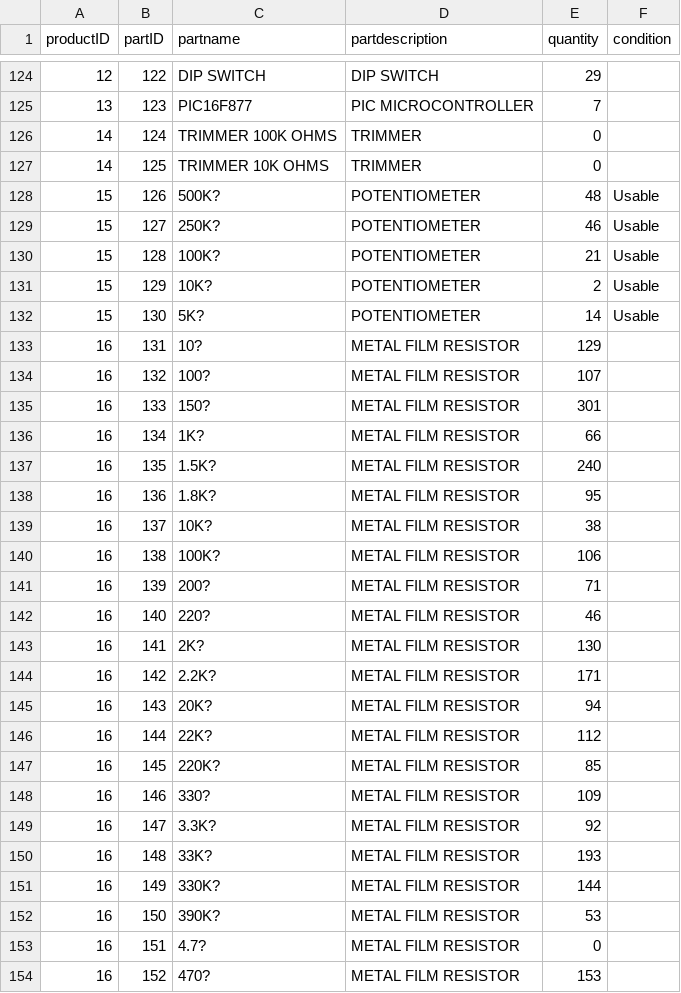
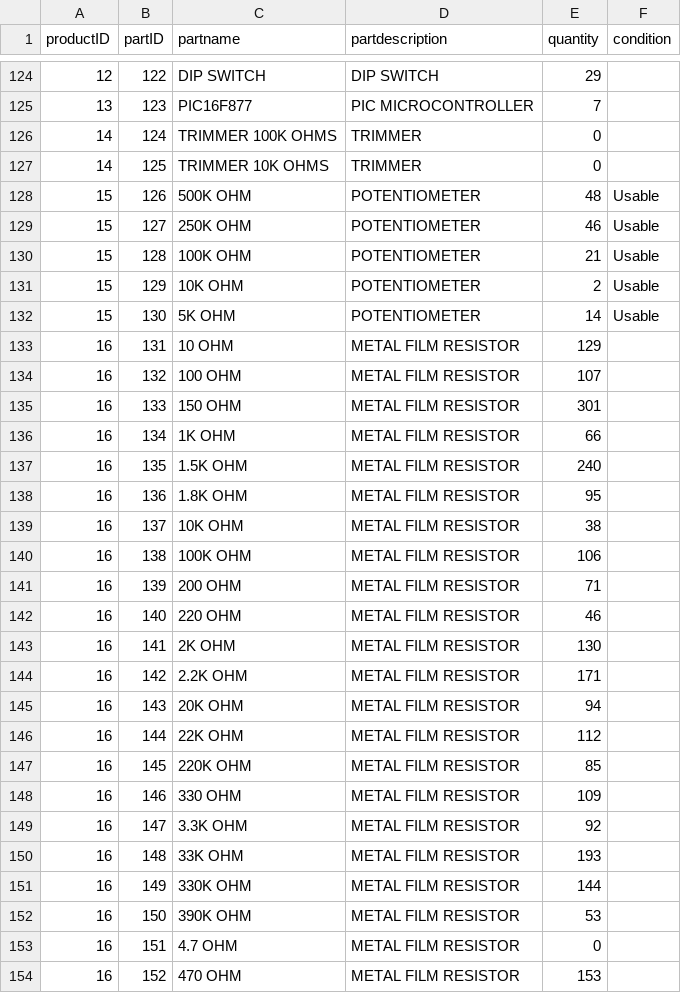
Before and after one commit to rogerando1/Borrowing-System-V3, a CSV file: Product.csv, drawn as a sheet; only a part is shown, gaps mark what is left out; the diff covers the shown part only.

```diff
--- a/Product.csv
+++ b/Product.csv
@@ -127,28 +127,28 @@ productID,partID,partname,partdescription,quantity,condition
 14,125,TRIMMER 10K OHMS,TRIMMER,0,
-15,126,500K?,POTENTIOMETER,48,Usable
-15,127,250K?,POTENTIOMETER,46,Usable
-15,128,100K?,POTENTIOMETER,21,Usable
-15,129,10K?,POTENTIOMETER,2,Usable
-15,130,5K?,POTENTIOMETER,14,Usable
-16,131,10?,METAL FILM RESISTOR,129,
-16,132,100?,METAL FILM RESISTOR,107,
-16,133,150?,METAL FILM RESISTOR,301,
-16,134,1K?,METAL FILM RESISTOR,66,
-16,135,1.5K?,METAL FILM RESISTOR,240,
-16,136,1.8K?,METAL FILM RESISTOR,95,
-16,137,10K?,METAL FILM RESISTOR,38,
-16,138,100K?,METAL FILM RESISTOR,106,
-16,139,200?,METAL FILM RESISTOR,71,
-16,140,220?,METAL FILM RESISTOR,46,
-16,141,2K?,METAL FILM RESISTOR,130,
-16,142,2.2K?,METAL FILM RESISTOR,171,
-16,143,20K?,METAL FILM RESISTOR,94,
-16,144,22K?,METAL FILM RESISTOR,112,
-16,145,220K?,METAL FILM RESISTOR,85,
-16,146,330?,METAL FILM RESISTOR,109,
-16,147,3.3K?,METAL FILM RESISTOR,92,
-16,148,33K?,METAL FILM RESISTOR,193,
-16,149,330K?,METAL FILM RESISTOR,144,
-16,150,390K?,METAL FILM RESISTOR,53,
-16,151,4.7?,METAL FILM RESISTOR,0,
-16,152,470?,METAL FILM RESISTOR,153,
+15,126,500K OHM,POTENTIOMETER,48,Usable
+15,127,250K OHM,POTENTIOMETER,46,Usable
+15,128,100K OHM,POTENTIOMETER,21,Usable
+15,129,10K OHM,POTENTIOMETER,2,Usable
+15,130,5K OHM,POTENTIOMETER,14,Usable
+16,131,10 OHM,METAL FILM RESISTOR,129,
+16,132,100 OHM,METAL FILM RESISTOR,107,
+16,133,150 OHM,METAL FILM RESISTOR,301,
+16,134,1K OHM,METAL FILM RESISTOR,66,
+16,135,1.5K OHM,METAL FILM RESISTOR,240,
+16,136,1.8K OHM,METAL FILM RESISTOR,95,
+16,137,10K OHM,METAL FILM RESISTOR,38,
+16,138,100K OHM,METAL FILM RESISTOR,106,
+16,139,200 OHM,METAL FILM RESISTOR,71,
+16,140,220 OHM,METAL FILM RESISTOR,46,
+16,141,2K OHM,METAL FILM RESISTOR,130,
+16,142,2.2K OHM,METAL FILM RESISTOR,171,
+16,143,20K OHM,METAL FILM RESISTOR,94,
+16,144,22K OHM,METAL FILM RESISTOR,112,
+16,145,220K OHM,METAL FILM RESISTOR,85,
+16,146,330 OHM,METAL FILM RESISTOR,109,
+16,147,3.3K OHM,METAL FILM RESISTOR,92,
+16,148,33K OHM,METAL FILM RESISTOR,193,
+16,149,330K OHM,METAL FILM RESISTOR,144,
+16,150,390K OHM,METAL FILM RESISTOR,53,
+16,151,4.7 OHM,METAL FILM RESISTOR,0,
+16,152,470 OHM,METAL FILM RESISTOR,153,
```
Also changed, not shown: 30 edited cells elsewhere in this file, 6 other files.
